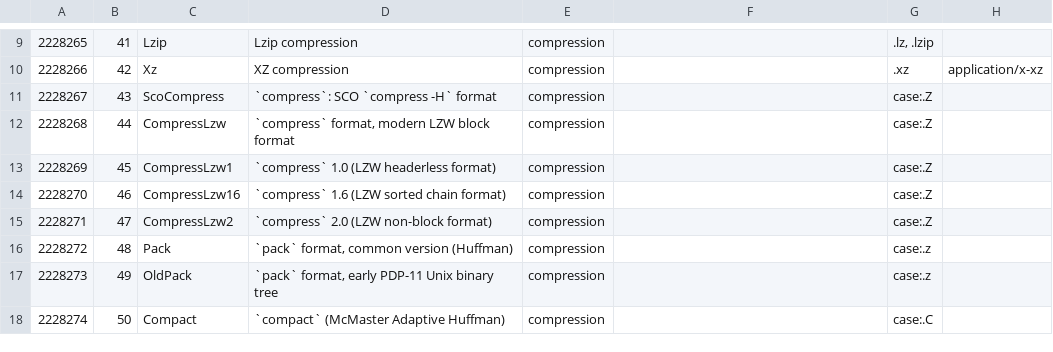
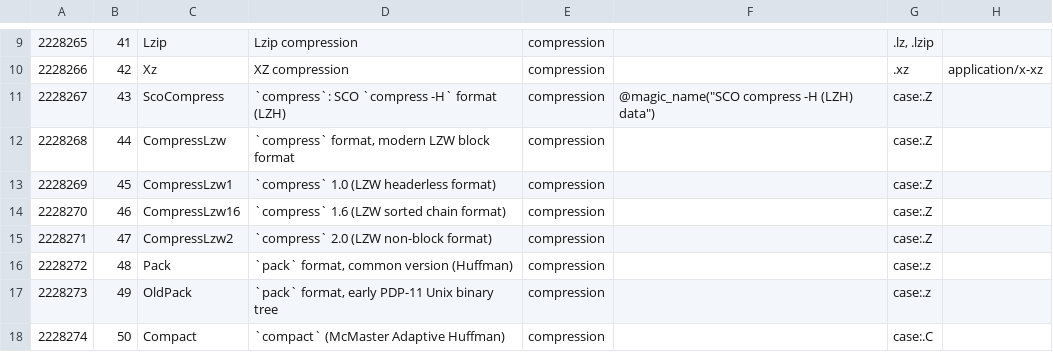
Before and after one commit to collectivetoolbox/collectivetoolbox, a CSV file: src/formats/dcdata/data/categories/formats/compression.csv, drawn as a sheet; only a part is shown, gaps mark what is left out; the diff names each change by its address in the sheet, - before the commit and + after, or states it on an @@ line.

Commit message:
data: Add tentative note

```diff
--- a/src/formats/dcdata/data/categories/formats/compression.csv
+++ b/src/formats/dcdata/data/categories/formats/compression.csv
-D11: `compress`: SCO `compress -H` format
+D11: `compress`: SCO `compress -H` format (LZH)
-F11: (empty)
+F11: @magic_name("SCO compress -H (LZH) data")
```
